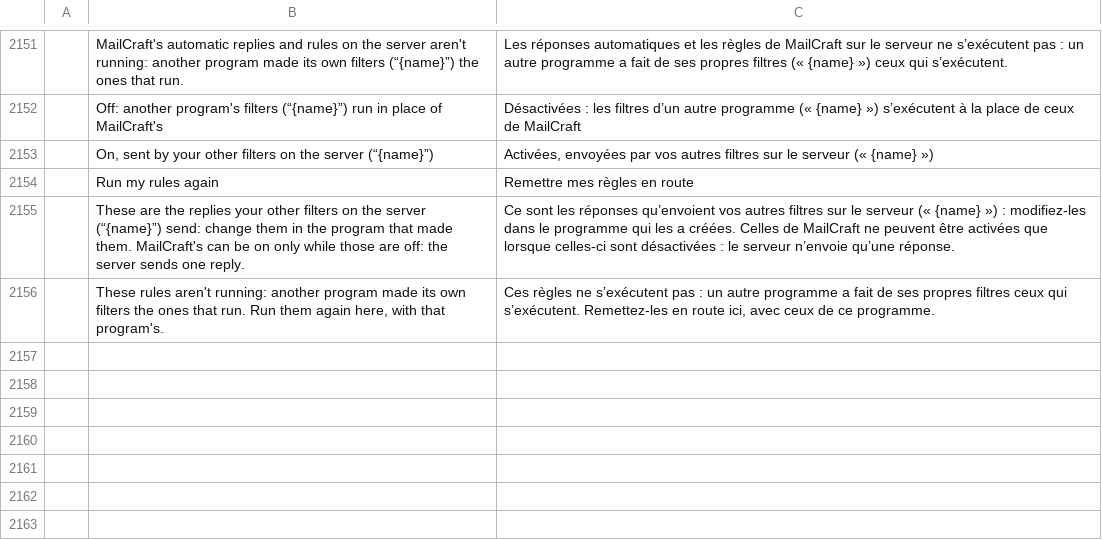
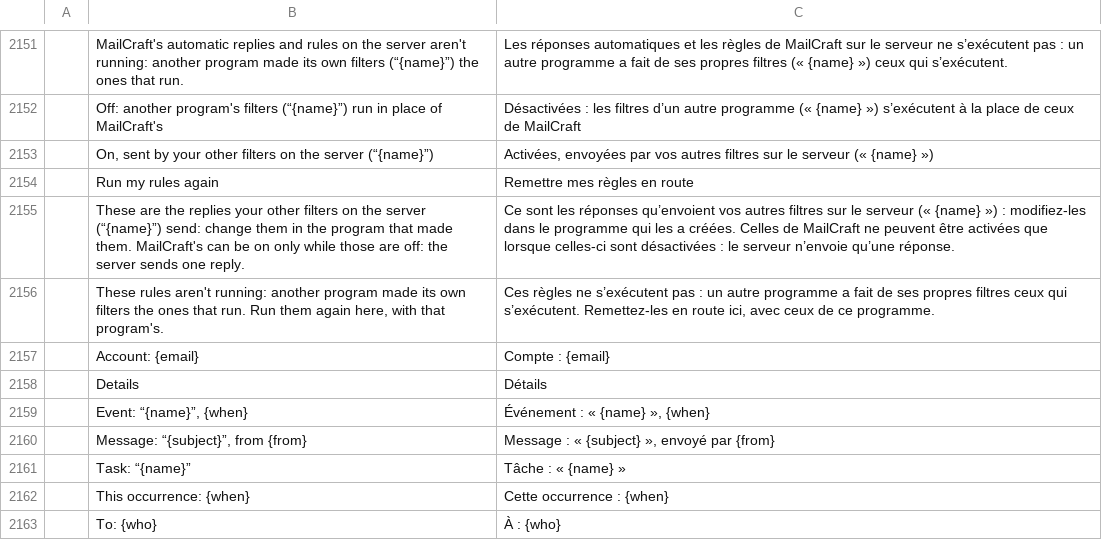
Before and after one commit to ZIDAN44/mailcraft, a TSV file: crates/ui-egui/src/i18n/fr.tsv, drawn as a sheet; only a part is shown, gaps mark what is left out; the diff names each change by its address in the sheet, - before the commit and + after, or states it on an @@ line.

```diff
--- a/crates/ui-egui/src/i18n/fr.tsv
+++ b/crates/ui-egui/src/i18n/fr.tsv
+row 2157:  | Account: {email} | Compte : {email}
+row 2158:  | Details | Détails
+row 2159:  | Event: “{name}”, {when} | Événement : « {name} », {when}
+row 2160:  | Message: “{subject}”, from {from} | Message : « {subject} », envoyé par {from}
+row 2161:  | Task: “{name}” | Tâche : « {name} »
+row 2162:  | This occurrence: {when} | Cette occurrence : {when}
+row 2163:  | To: {who} | À : {who}
```
Also changed, not shown: crates/ui-egui/src/i18n/ar.tsv, crates/ui-egui/src/i18n/he.tsv, 20 other files.
